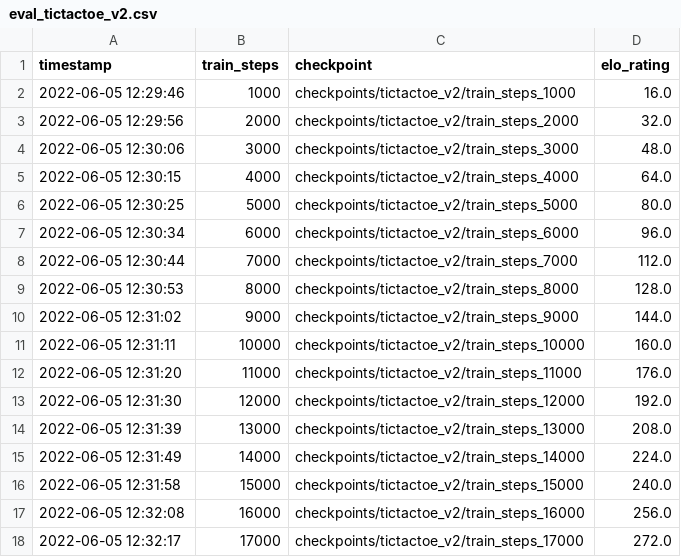
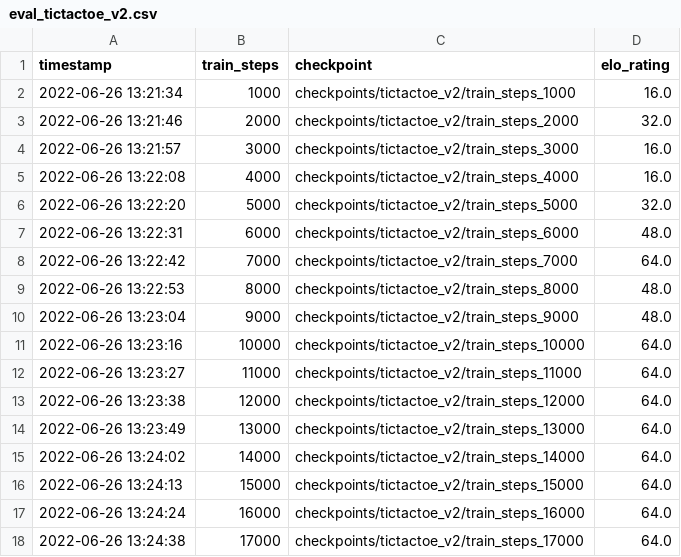
Before and after one commit to michaelnny/alpha_zero, a CSV file: logs/eval_tictactoe_v2.csv, drawn as a sheet; only a part is shown; the diff covers the shown part only.

```diff
--- a/logs/eval_tictactoe_v2.csv
+++ b/logs/eval_tictactoe_v2.csv
@@ -1,18 +1,18 @@
 timestamp,train_steps,checkpoint,elo_rating
-2022-06-05 12:29:46,1000,checkpoints/tictactoe_v2/train_steps_1000,16.0
-2022-06-05 12:29:56,2000,checkpoints/tictactoe_v2/train_steps_2000,32.0
-2022-06-05 12:30:06,3000,checkpoints/tictactoe_v2/train_steps_3000,48.0
-2022-06-05 12:30:15,4000,checkpoints/tictactoe_v2/train_steps_4000,64.0
-2022-06-05 12:30:25,5000,checkpoints/tictactoe_v2/train_steps_5000,80.0
-2022-06-05 12:30:34,6000,checkpoints/tictactoe_v2/train_steps_6000,96.0
-2022-06-05 12:30:44,7000,checkpoints/tictactoe_v2/train_steps_7000,112.0
-2022-06-05 12:30:53,8000,checkpoints/tictactoe_v2/train_steps_8000,128.0
-2022-06-05 12:31:02,9000,checkpoints/tictactoe_v2/train_steps_9000,144.0
-2022-06-05 12:31:11,10000,checkpoints/tictactoe_v2/train_steps_10000,160.0
-2022-06-05 12:31:20,11000,checkpoints/tictactoe_v2/train_steps_11000,176.0
-2022-06-05 12:31:30,12000,checkpoints/tictactoe_v2/train_steps_12000,192.0
-2022-06-05 12:31:39,13000,checkpoints/tictactoe_v2/train_steps_13000,208.0
-2022-06-05 12:31:49,14000,checkpoints/tictactoe_v2/train_steps_14000,224.0
-2022-06-05 12:31:58,15000,checkpoints/tictactoe_v2/train_steps_15000,240.0
-2022-06-05 12:32:08,16000,checkpoints/tictactoe_v2/train_steps_16000,256.0
-2022-06-05 12:32:17,17000,checkpoints/tictactoe_v2/train_steps_17000,272.0
+2022-06-26 13:21:34,1000,checkpoints/tictactoe_v2/train_steps_1000,16.0
+2022-06-26 13:21:46,2000,checkpoints/tictactoe_v2/train_steps_2000,32.0
+2022-06-26 13:21:57,3000,checkpoints/tictactoe_v2/train_steps_3000,16.0
+2022-06-26 13:22:08,4000,checkpoints/tictactoe_v2/train_steps_4000,16.0
+2022-06-26 13:22:20,5000,checkpoints/tictactoe_v2/train_steps_5000,32.0
+2022-06-26 13:22:31,6000,checkpoints/tictactoe_v2/train_steps_6000,48.0
+2022-06-26 13:22:42,7000,checkpoints/tictactoe_v2/train_steps_7000,64.0
+2022-06-26 13:22:53,8000,checkpoints/tictactoe_v2/train_steps_8000,48.0
+2022-06-26 13:23:04,9000,checkpoints/tictactoe_v2/train_steps_9000,48.0
+2022-06-26 13:23:16,10000,checkpoints/tictactoe_v2/train_steps_10000,64.0
+2022-06-26 13:23:27,11000,checkpoints/tictactoe_v2/train_steps_11000,64.0
+2022-06-26 13:23:38,12000,checkpoints/tictactoe_v2/train_steps_12000,64.0
+2022-06-26 13:23:49,13000,checkpoints/tictactoe_v2/train_steps_13000,64.0
+2022-06-26 13:24:02,14000,checkpoints/tictactoe_v2/train_steps_14000,64.0
+2022-06-26 13:24:13,15000,checkpoints/tictactoe_v2/train_steps_15000,64.0
+2022-06-26 13:24:24,16000,checkpoints/tictactoe_v2/train_steps_16000,64.0
+2022-06-26 13:24:38,17000,checkpoints/tictactoe_v2/train_steps_17000,64.0
```
Also changed, not shown: 66 edited cells elsewhere in this file, logs/train_tictactoe_v2.csv, 3 other files.
